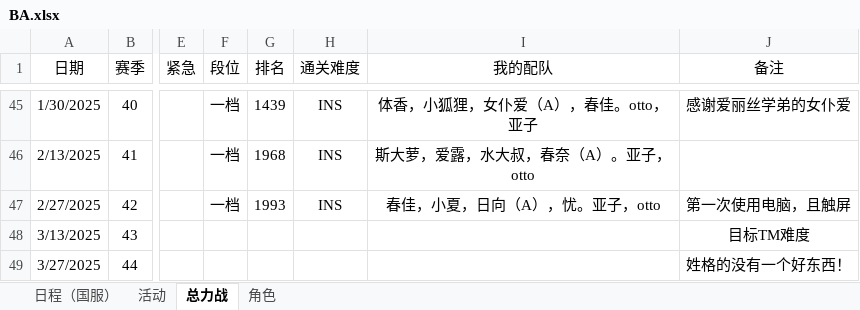
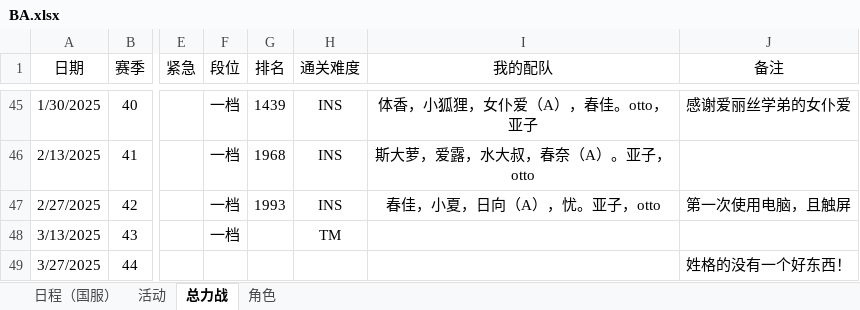
Before and after one commit to Yanagiha-Mizuumi/yanagiha.github.io, an Excel workbook: files/BA.xlsx, sheet 总力战, drawn as a sheet; only a part is shown, gaps mark what is left out; values as stored, in another font and other column widths than the file's, no borders; the diff names each change by its address in the sheet, - before the commit and + after, or states it on an @@ line.

```diff
--- a/files/BA.xlsx (sheet 总力战)
+++ b/files/BA.xlsx (sheet 总力战)
-F48 (段位): (empty)
+F48 (段位): 一档
-H48 (通关难度): (empty)
+H48 (通关难度): TM
-J48 (备注): 目标TM难度
+J48 (备注): (empty)
```
Also changed, not shown: sheet 角色, sheet 活动, sheet 日程（国服）, 1 other file.
